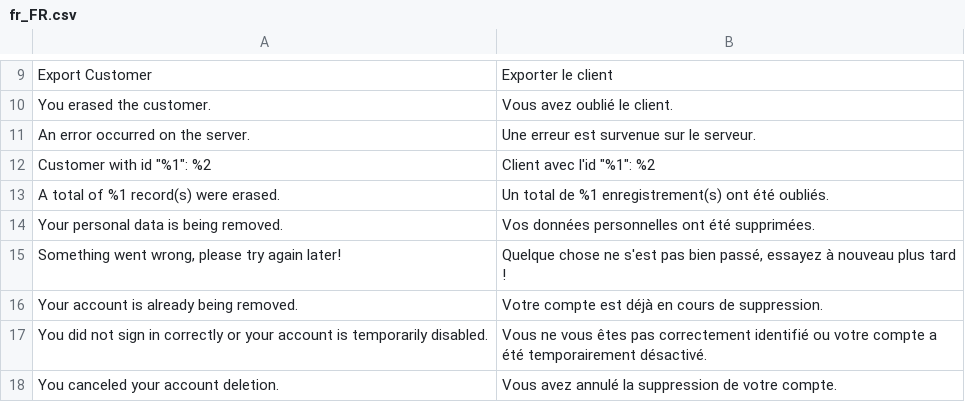
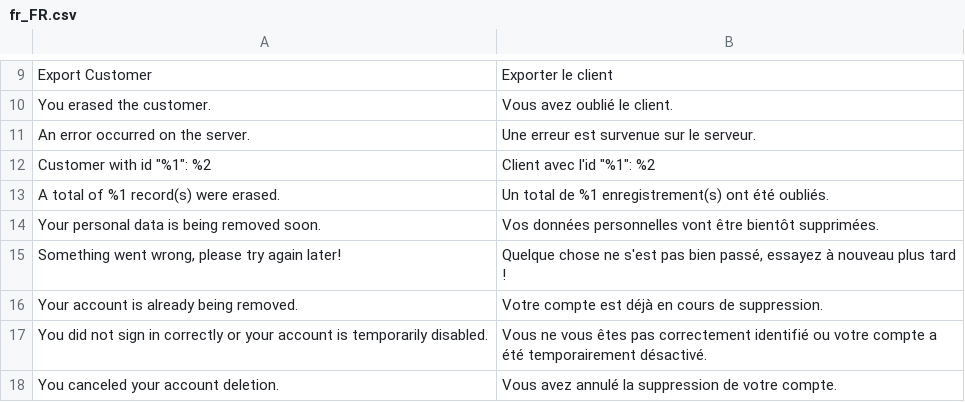
Before and after one commit to opengento/magento2-gdpr, a CSV file: i18n/fr_FR.csv, drawn as a sheet; only a part is shown, gaps mark what is left out; the diff names each change by its address in the sheet, - before the commit and + after, or states it on an @@ line.

```diff
--- a/i18n/fr_FR.csv
+++ b/i18n/fr_FR.csv
-A14: Your personal data is being removed.
+A14: Your personal data is being removed soon.
-B14: …données personnelles ont été supprimées.
+B14: …données personnelles vont être bientôt supprimées.
```
Also changed, not shown: i18n/en_US.csv, i18n/nl_NL.csv, 10 other files.
